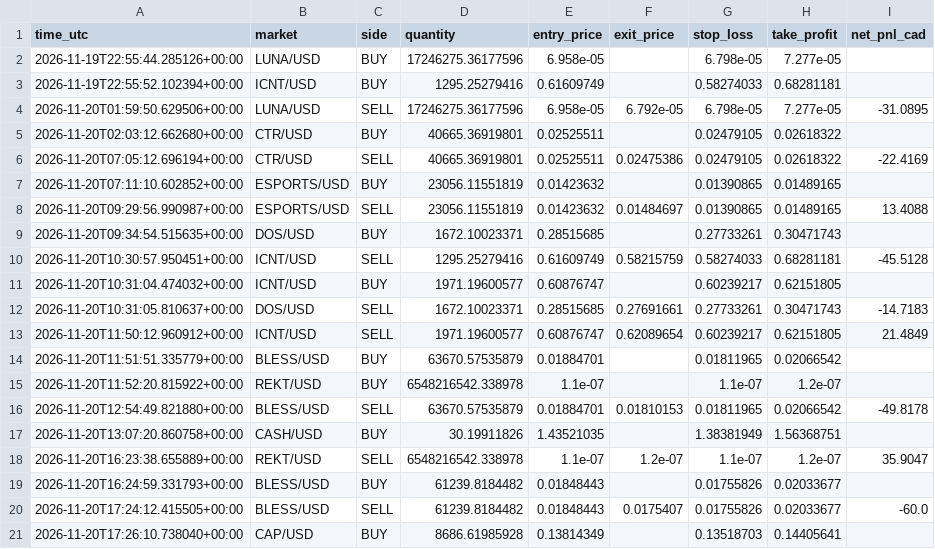
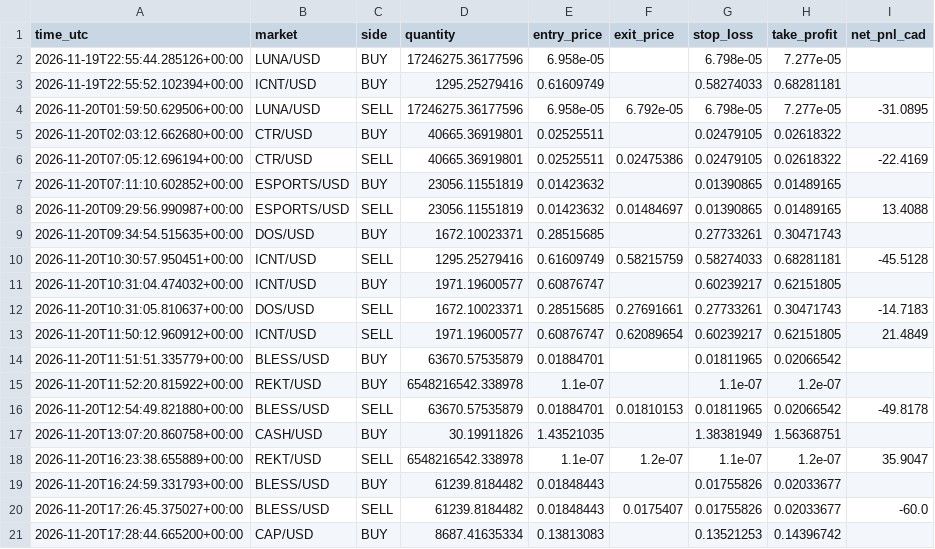
Before and after one commit to yuonayelchristian18/gwvsa-crypto-bot, a CSV file: gwvsa_trades.csv, drawn as a sheet; only a part is shown; the diff names each change by its address in the sheet, - before the commit and + after, or states it on an @@ line.

```diff
--- a/gwvsa_trades.csv
+++ b/gwvsa_trades.csv
-A20 (time_utc): 2026-11-20T17:24:12.415505+00:00
+A20 (time_utc): 2026-11-20T17:26:45.375027+00:00
-A21 (time_utc): 2026-11-20T17:26:10.738040+00:00
+A21 (time_utc): 2026-11-20T17:28:44.665200+00:00
-D21 (quantity): 8686.61985928
+D21 (quantity): 8687.41635334
-E21 (entry_price): 0.13814349
+E21 (entry_price): 0.13813083
-G21 (stop_loss): 0.13518703
+G21 (stop_loss): 0.13521253
-H21 (take_profit): 0.14405641
+H21 (take_profit): 0.14396742
```
Also changed, not shown: 1 other file.
